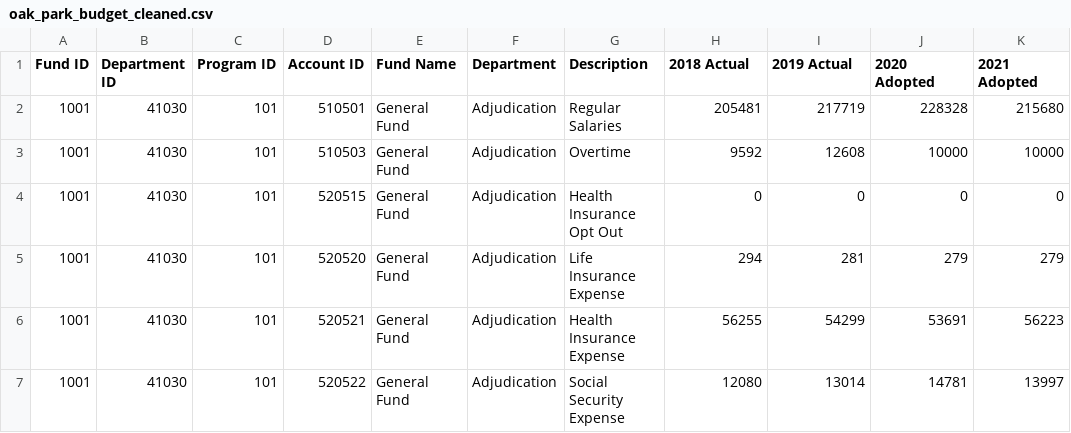
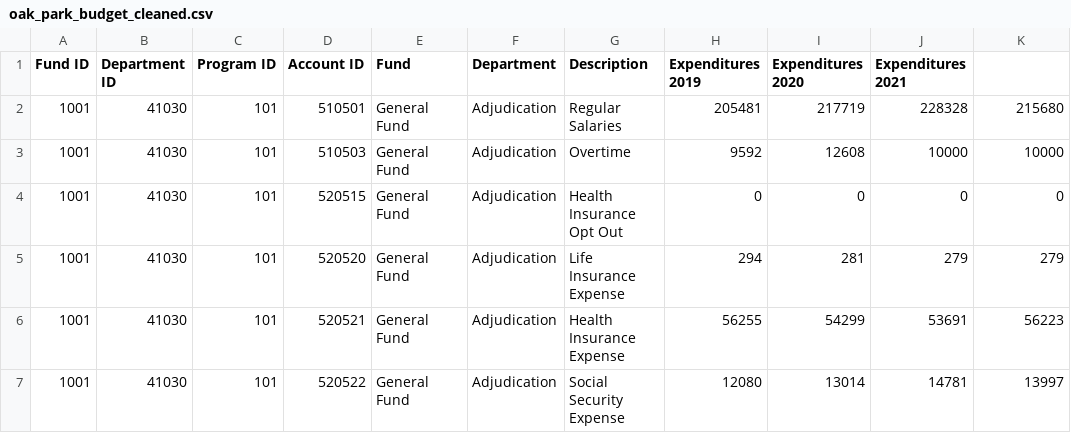
Before and after one commit to derekeder/oak-park-budget, a CSV file: data/final/oak_park_budget_cleaned.csv, drawn as a sheet; only a part is shown.

```diff
--- a/data/final/oak_park_budget_cleaned.csv
+++ b/data/final/oak_park_budget_cleaned.csv
@@ -1,2 +1,2 @@
-Fund ID,Department ID,Program ID,Account ID,Fund Name,Department,Description,2018 Actual,2019 Actual,2020 Adopted,2021 Adopted
+Fund ID,Department ID,Program ID,Account ID,Fund,Department,Description,Expenditures 2019,Expenditures 2020,Expenditures 2021
 1001,41030,101,510501,General Fund,Adjudication,Regular Salaries,205481,217719,228328,215680
```
Also changed, not shown: 1 other file.
